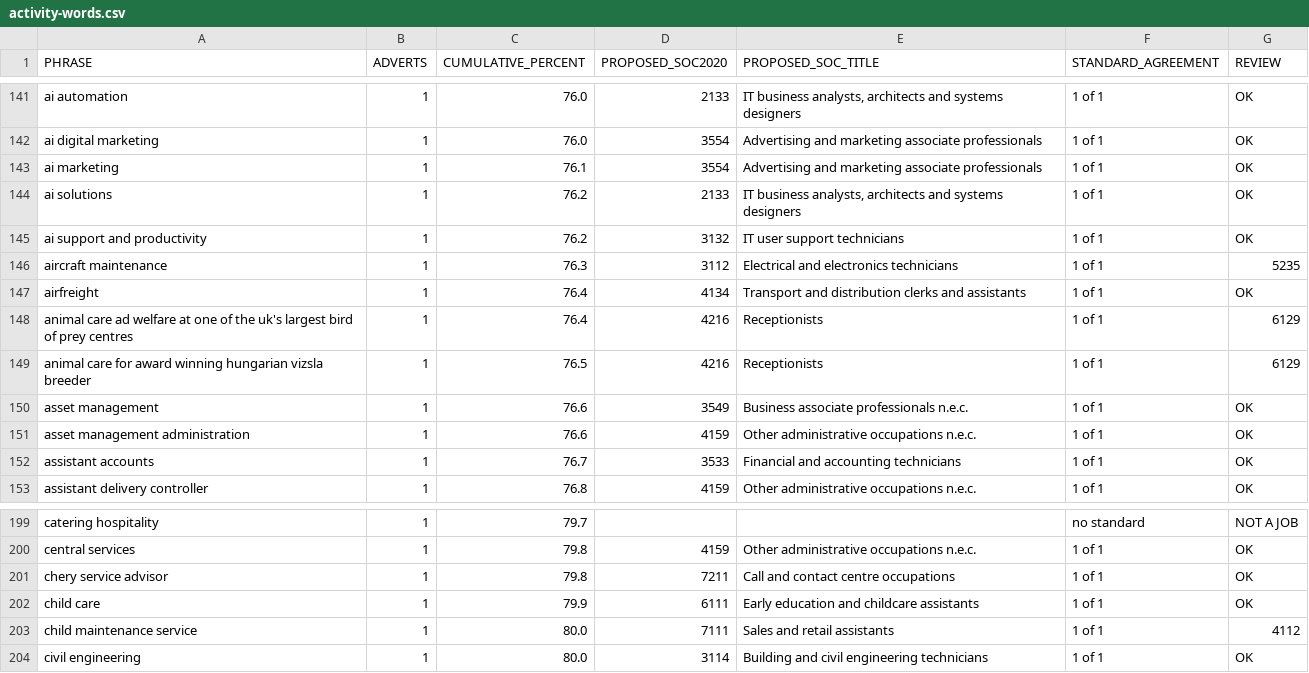
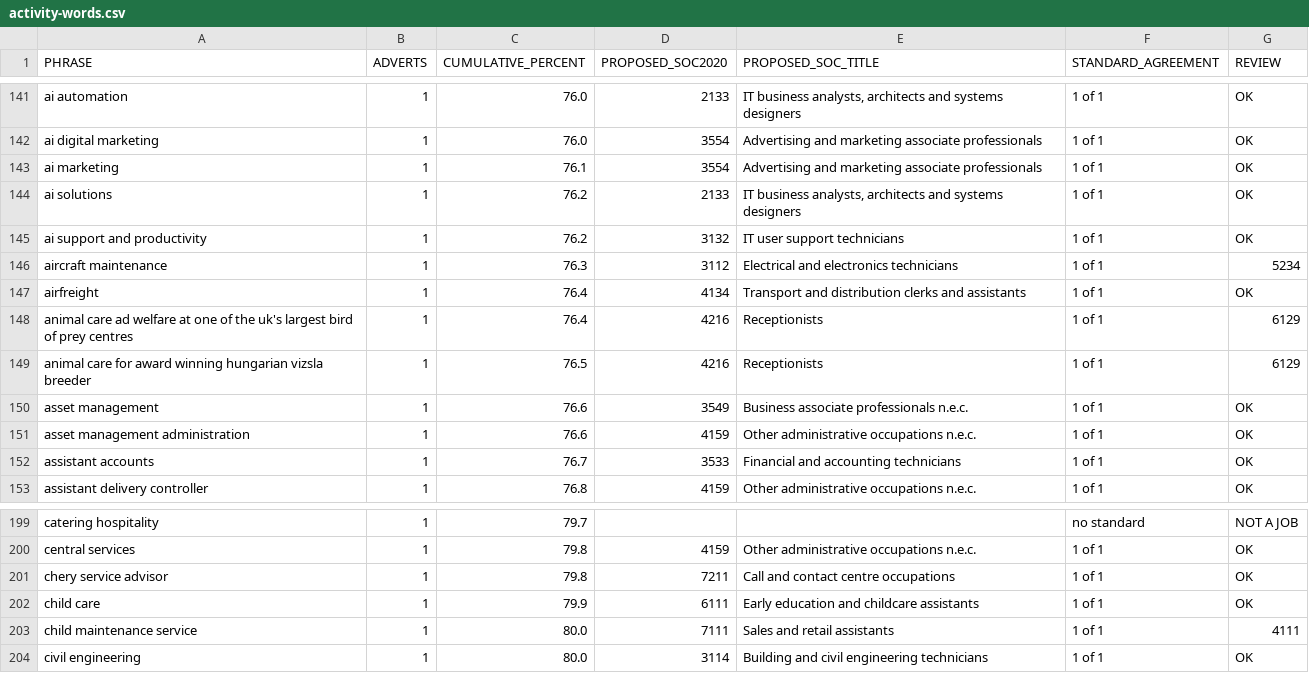
Before and after one commit to alanlmsbuild/lmsbuild, a CSV file: scripts/ref/activity-words.csv, drawn as a sheet; only a part is shown, gaps mark what is left out.

```diff
--- a/scripts/ref/activity-words.csv
+++ b/scripts/ref/activity-words.csv
@@ -145,3 +145,3 @@
 "ai support and productivity","1","76.2","3132","IT user support technicians","1 of 1","OK"
-"aircraft maintenance","1","76.3","3112","Electrical and electronics technicians","1 of 1","5235"
+"aircraft maintenance","1","76.3","3112","Electrical and electronics technicians","1 of 1","5234"
 "airfreight","1","76.4","4134","Transport and distribution clerks and assistants","1 of 1","OK"
@@ -202,3 +202,3 @@
 "child care","1","79.9","6111","Early education and childcare assistants","1 of 1","OK"
-"child maintenance service","1","80.0","7111","Sales and retail assistants","1 of 1","4112"
+"child maintenance service","1","80.0","7111","Sales and retail assistants","1 of 1","4111"
 "civil engineering","1","80.0","3114","Building and civil engineering technicians","1 of 1","OK"
```
